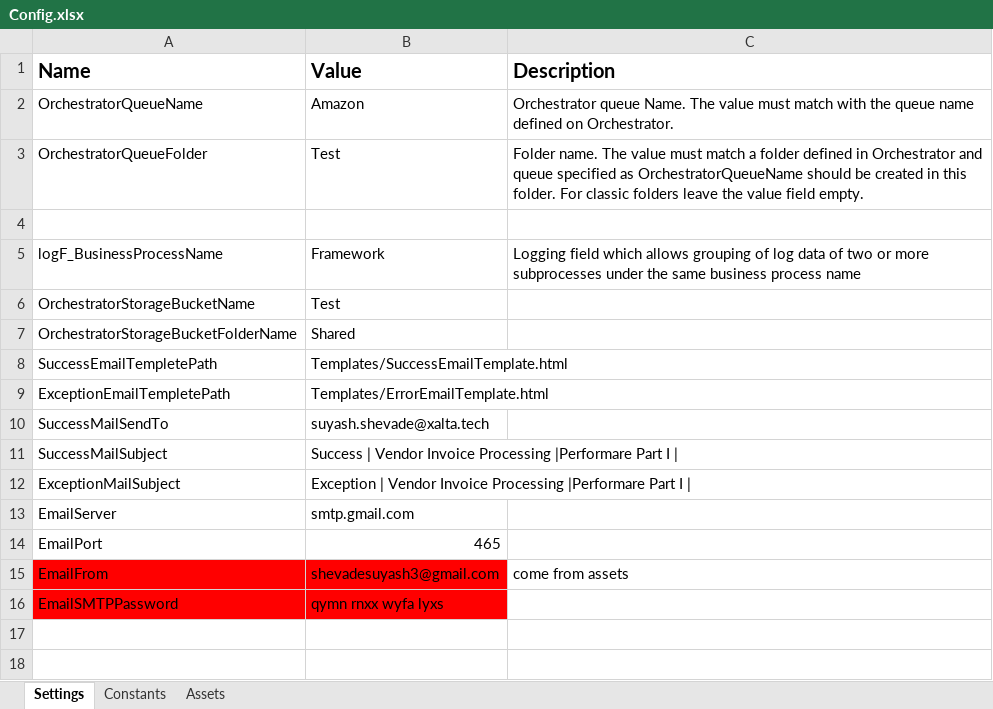
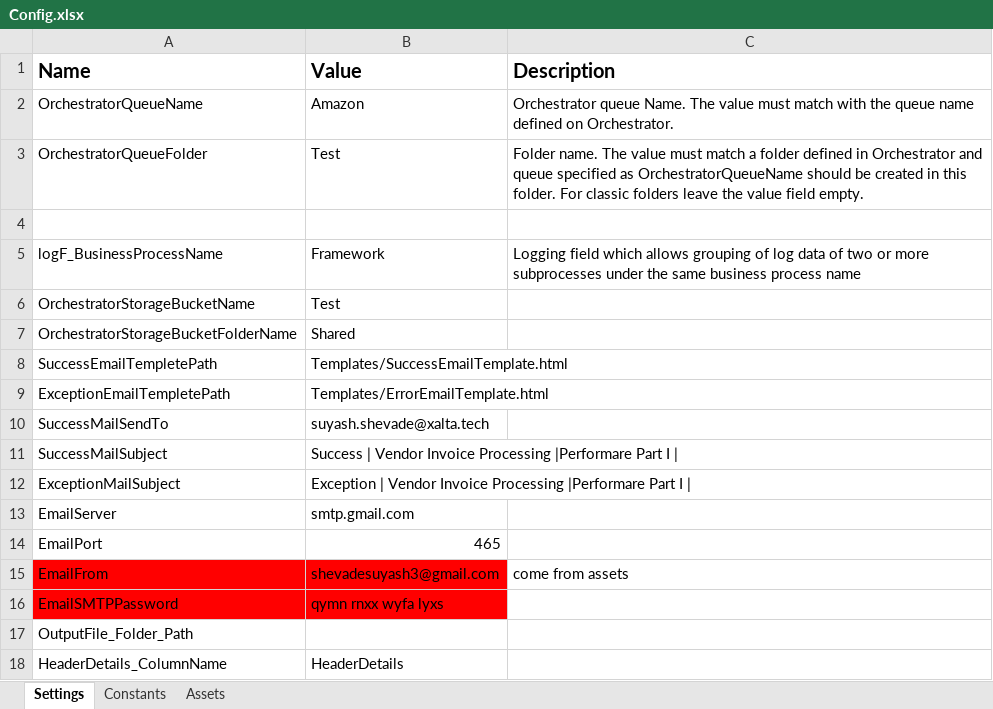
Before and after one commit to SuyashShevadeXalta/Xalta_Task_Invoice_Processing_Performer_Part_I, an Excel workbook: Data/Config.xlsx, sheet Settings, drawn as a sheet; values as stored, in another font and other column widths than the file's, no borders; the diff names each change by its address in the sheet, - before the commit and + after, or states it on an @@ line.

Commit message:
Updated Config and remove unuse workflow

```diff
--- a/Data/Config.xlsx (sheet Settings)
+++ b/Data/Config.xlsx (sheet Settings)
+row 17: OutputFile_Folder_Path
+row 18: HeaderDetails_ColumnName | HeaderDetails
```
Also changed, not shown: 6 other files.
